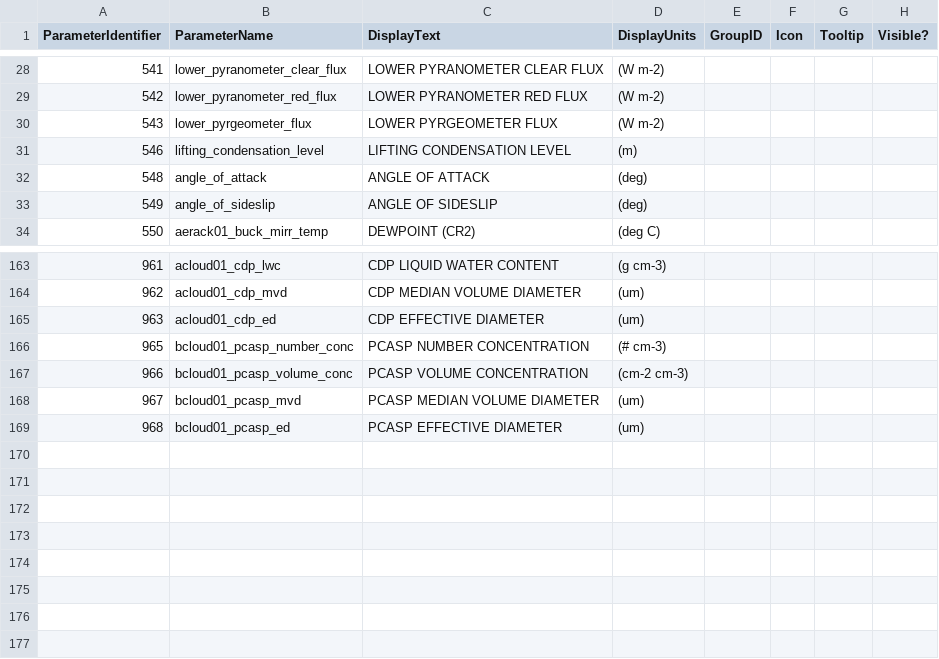
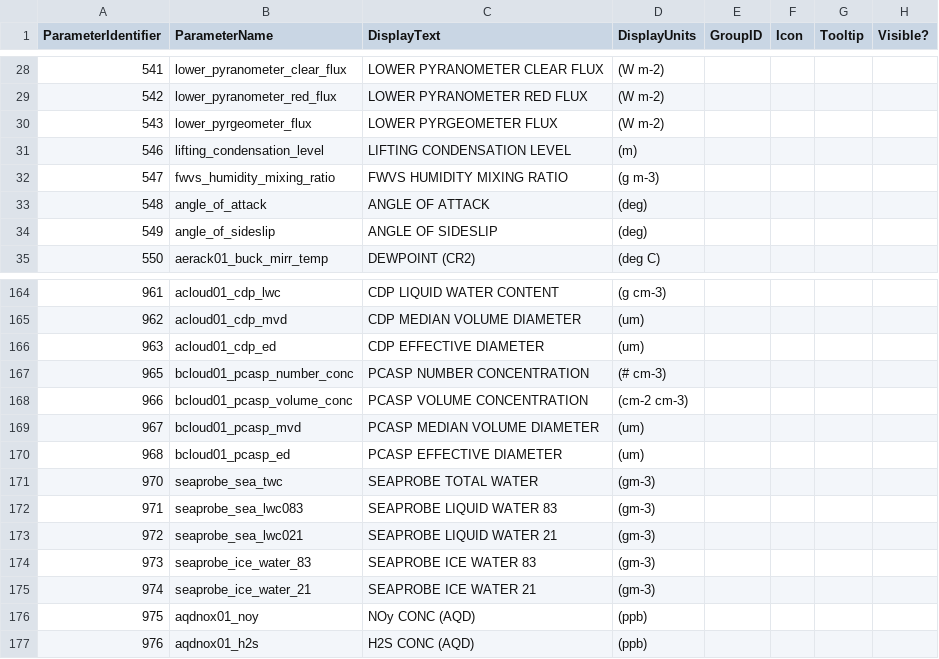
Before and after one commit to ncasuk/decades-rt, a CSV file: config/Display_Parameters_ver1.3.csv, drawn as a sheet; only a part is shown, gaps mark what is left out; the diff names each change by its address in the sheet, - before the commit and + after, or states it on an @@ line.

Commit message:
Display params for SEA probe and AQD NOy/H₂S

```diff
--- a/config/Display_Parameters_ver1.3.csv
+++ b/config/Display_Parameters_ver1.3.csv
+row 32: 547 | fwvs_humidity_mixing_ratio | FWVS HUMIDITY MIXING RATIO | (g m-3)
+row 171: 970 | seaprobe_sea_twc | SEAPROBE TOTAL WATER | (gm-3)
+row 172: 971 | seaprobe_sea_lwc083 | SEAPROBE LIQUID WATER 83 | (gm-3)
+row 173: 972 | seaprobe_sea_lwc021 | SEAPROBE LIQUID WATER 21 | (gm-3)
+row 174: 973 | seaprobe_ice_water_83 | SEAPROBE ICE WATER 83 | (gm-3)
+row 175: 974 | seaprobe_ice_water_21 | SEAPROBE ICE WATER 21 | (gm-3)
+row 176: 975 | aqdnox01_noy | NOy CONC (AQD) | (ppb)
+row 177: 976 | aqdnox01_h2s | H2S CONC (AQD) | (ppb)
```
Also changed, not shown: 1 other file.
